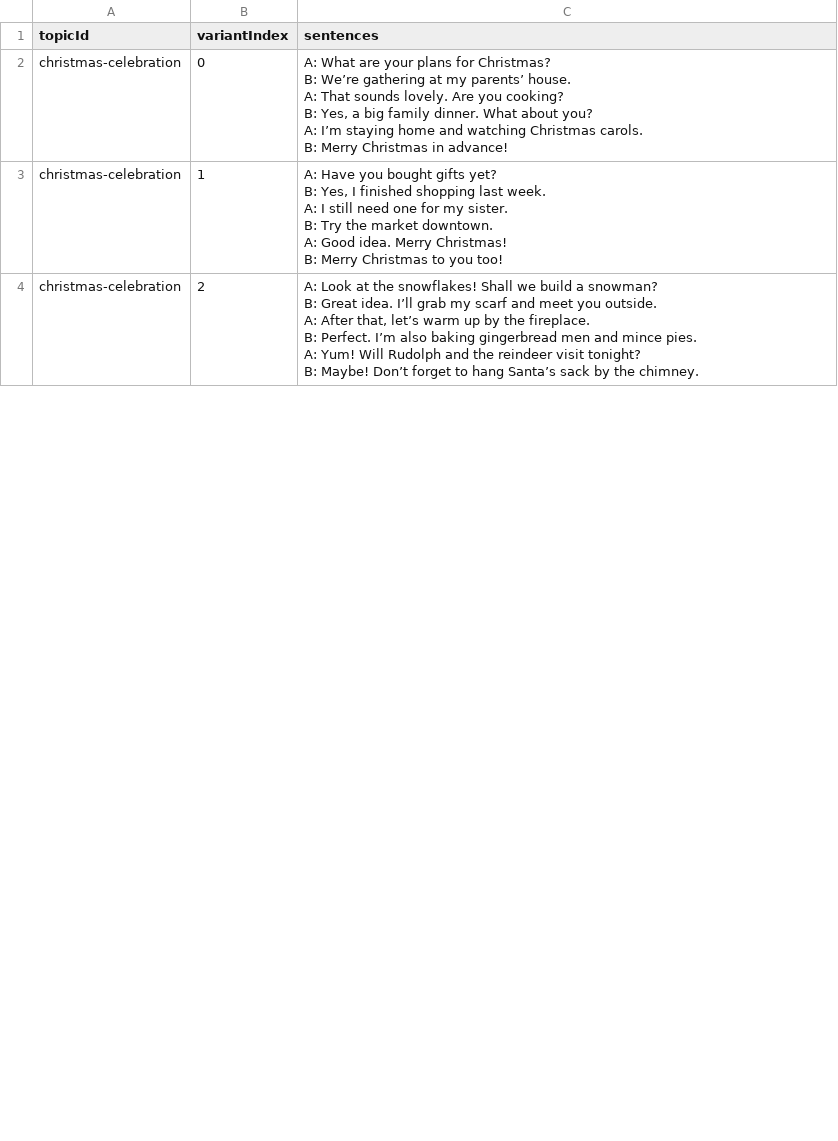
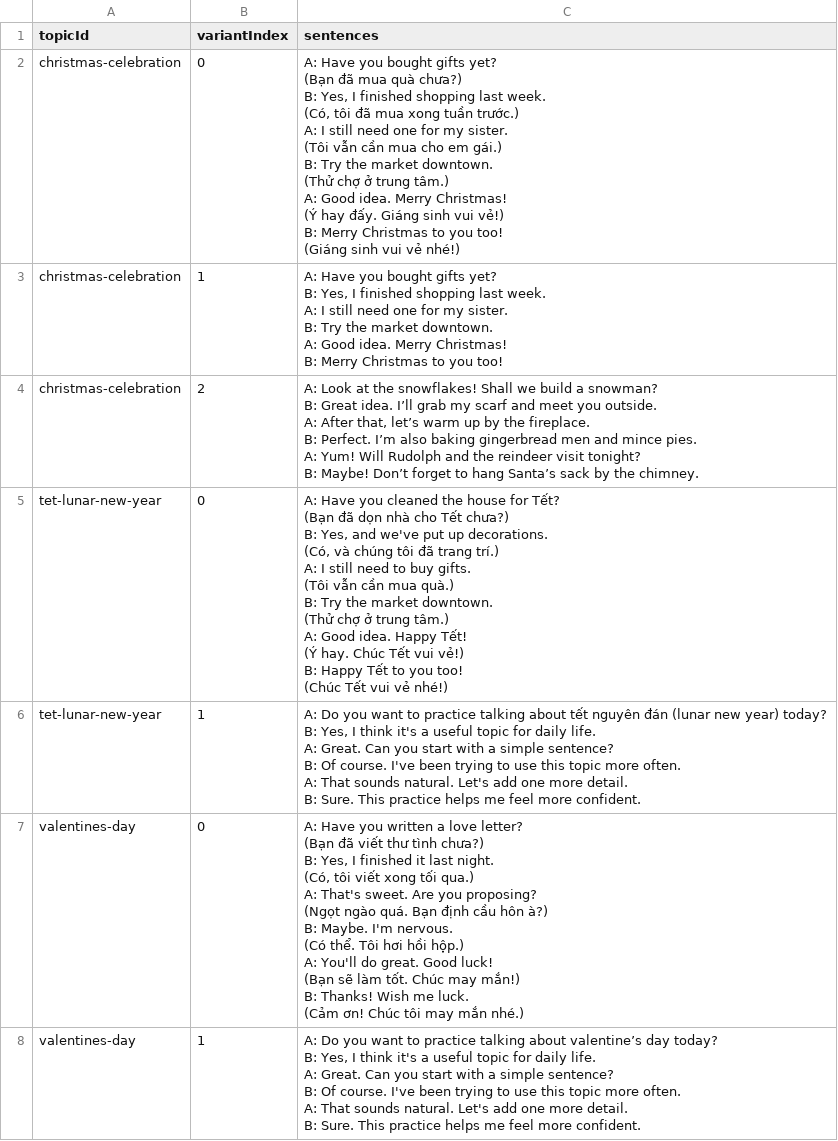
Before and after one commit to tranthaiminhtansoft/lingua-lab, a CSV file: content-source/english/dialogue.csv, drawn as a sheet; only a part is shown; the diff covers the shown part only.

```diff
--- a/content-source/english/dialogue.csv
+++ b/content-source/english/dialogue.csv
@@ -1,7 +1,24 @@
 topicId,variantIndex,sentences
-christmas-celebration,0,"A: What are your plans for Christmas?
-B: We’re gathering at my parents’ house.
-A: That sounds lovely. Are you cooking?
-B: Yes, a big family dinner. What about you?
-A: I’m staying home and watching Christmas carols.
-B: Merry Christmas in advance!"
+christmas-celebration,0,"A: Have you bought gifts yet?
+
+(Bạn đã mua quà chưa?)
+
+B: Yes, I finished shopping last week.
+
+(Có, tôi đã mua xong tuần trước.)
+
+A: I still need one for my sister.
+
+(Tôi vẫn cần mua cho em gái.)
+
+B: Try the market downtown.
+
+(Thử chợ ở trung tâm.)
+
+A: Good idea. Merry Christmas!
+
+(Ý hay đấy. Giáng sinh vui vẻ!)
+
+B: Merry Christmas to you too!
+
+(Giáng sinh vui vẻ nhé!)"
@@ -19,0 +47,68 @@ B: Maybe! Don’t forget to hang Santa’s sack by the chimney."
+tet-lunar-new-year,0,"A: Have you cleaned the house for Tết?
+
+(Bạn đã dọn nhà cho Tết chưa?)
+
+B: Yes, and we've put up decorations.
+
+(Có, và chúng tôi đã trang trí.)
+
+A: I still need to buy gifts.
+
+(Tôi vẫn cần mua quà.)
+
+B: Try the market downtown.
+
+(Thử chợ ở trung tâm.)
+
+A: Good idea. Happy Tết!
+
+(Ý hay. Chúc Tết vui vẻ!)
+
+B: Happy Tết to you too!
+
+(Chúc Tết vui vẻ nhé!)"
+tet-lunar-new-year,1,"A: Do you want to practice talking about tết nguyên đán (lunar new year) today?
+
+B: Yes, I think it's a useful topic for daily life.
+
+A: Great. Can you start with a simple sentence?
+
+B: Of course. I've been trying to use this topic more often.
+
+A: That sounds natural. Let's add one more detail.
+
+B: Sure. This practice helps me feel more confident."
+valentines-day,0,"A: Have you written a love letter?
+
+(Bạn đã viết thư tình chưa?)
+
+B: Yes, I finished it last night.
+
+(Có, tôi viết xong tối qua.)
+
+A: That's sweet. Are you proposing?
+
+(Ngọt ngào quá. Bạn định cầu hôn à?)
+
+B: Maybe. I'm nervous.
+
+(Có thể. Tôi hơi hồi hộp.)
+
+A: You'll do great. Good luck!
+
+(Bạn sẽ làm tốt. Chúc may mắn!)
+
+B: Thanks! Wish me luck.
+
+(Cảm ơn! Chúc tôi may mắn nhé.)"
+valentines-day,1,"A: Do you want to practice talking about valentine’s day today?
+
+B: Yes, I think it's a useful topic for daily life.
+
+A: Great. Can you start with a simple sentence?
+
+B: Of course. I've been trying to use this topic more often.
+
+A: That sounds natural. Let's add one more detail.
+
+B: Sure. This practice helps me feel more confident."
```
Also changed, not shown: 11 added rows, 12 removed rows, 4 moved rows and 19 edited cells elsewhere in this file, content-source/english/grammar.csv, content-source/english/topics.csv, 22 other files.
